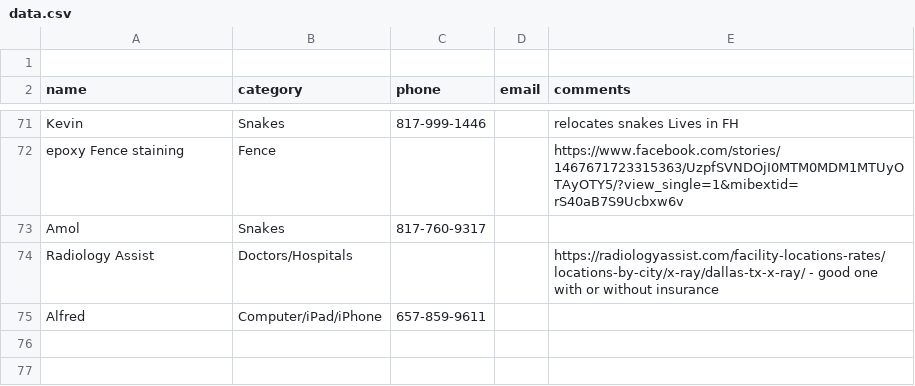
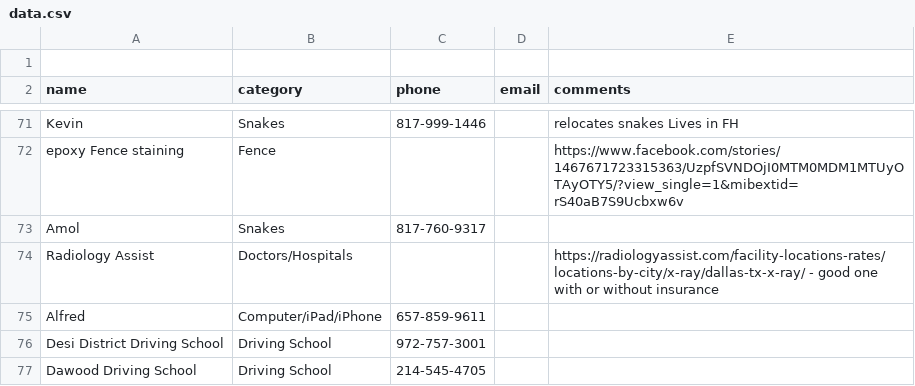
Before and after one commit to crepaka/fh-handymen, a CSV file: data.csv, drawn as a sheet; only a part is shown, gaps mark what is left out; the diff names each change by its address in the sheet, - before the commit and + after, or states it on an @@ line.

Commit message:
Update data.csv

```diff
--- a/data.csv
+++ b/data.csv
+row 76: Desi District Driving School | Driving School | 972-757-3001
+row 77: Dawood Driving School | Driving School | 214-545-4705
```
